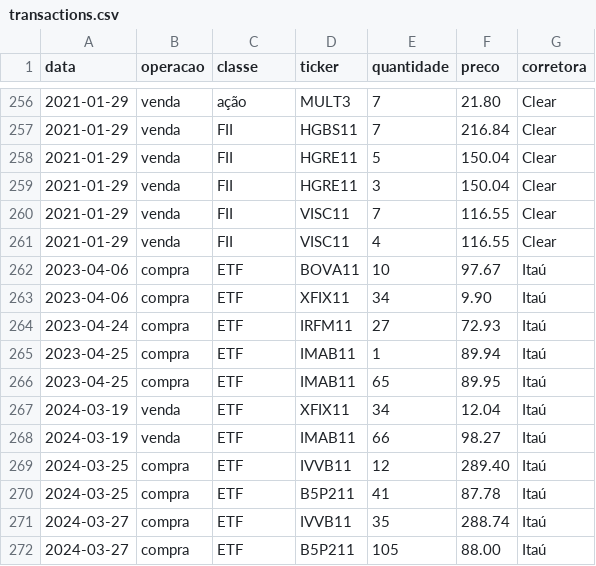
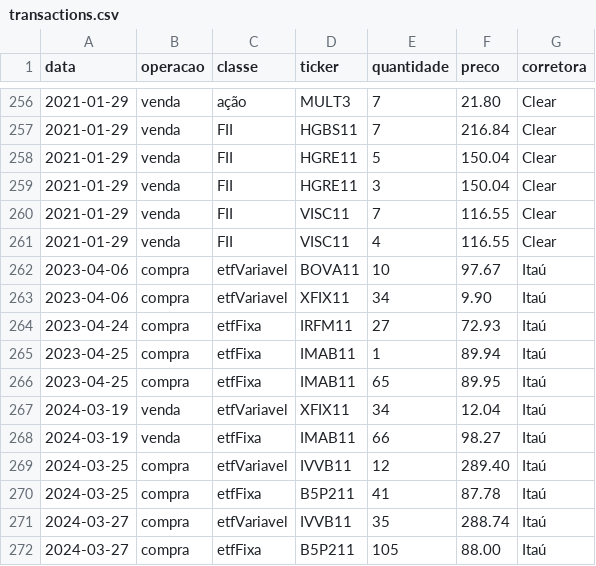
Before and after one commit to lslemes/brazilian-income-tax-helper, a CSV file: data/transactions.csv, drawn as a sheet; only a part is shown, gaps mark what is left out.

```diff
--- a/data/transactions.csv
+++ b/data/transactions.csv
@@ -261,12 +261,12 @@ data,operacao,classe,ticker,quantidade,preco,corretora
 2021-01-29,venda,FII,VISC11,4,116.55,Clear
-2023-04-06,compra,ETF,BOVA11,10,97.67,Itaú
-2023-04-06,compra,ETF,XFIX11,34,9.90,Itaú
-2023-04-24,compra,ETF,IRFM11,27,72.93,Itaú
-2023-04-25,compra,ETF,IMAB11,1,89.94,Itaú
-2023-04-25,compra,ETF,IMAB11,65,89.95,Itaú
-2024-03-19,venda,ETF,XFIX11,34,12.04,Itaú
-2024-03-19,venda,ETF,IMAB11,66,98.27,Itaú
-2024-03-25,compra,ETF,IVVB11,12,289.40,Itaú
-2024-03-25,compra,ETF,B5P211,41,87.78,Itaú
-2024-03-27,compra,ETF,IVVB11,35,288.74,Itaú
-2024-03-27,compra,ETF,B5P211,105,88.00,Itaú
+2023-04-06,compra,etfVariavel,BOVA11,10,97.67,Itaú
+2023-04-06,compra,etfVariavel,XFIX11,34,9.90,Itaú
+2023-04-24,compra,etfFixa,IRFM11,27,72.93,Itaú
+2023-04-25,compra,etfFixa,IMAB11,1,89.94,Itaú
+2023-04-25,compra,etfFixa,IMAB11,65,89.95,Itaú
+2024-03-19,venda,etfVariavel,XFIX11,34,12.04,Itaú
+2024-03-19,venda,etfFixa,IMAB11,66,98.27,Itaú
+2024-03-25,compra,etfVariavel,IVVB11,12,289.40,Itaú
+2024-03-25,compra,etfFixa,B5P211,41,87.78,Itaú
+2024-03-27,compra,etfVariavel,IVVB11,35,288.74,Itaú
+2024-03-27,compra,etfFixa,B5P211,105,88.00,Itaú
```
Also changed, not shown: 2 other files.
